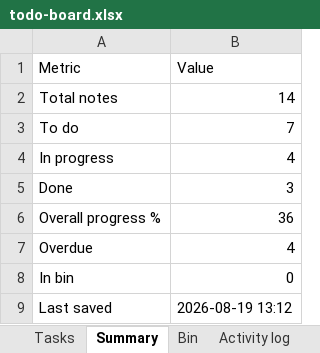
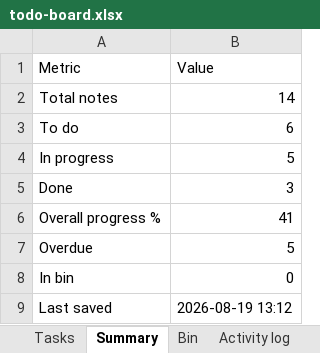
Before and after one commit to akshay0828/To-Do, an Excel workbook: data/todo-board.xlsx, sheet Summary, drawn as a sheet; values as stored, in another font and other column widths than the file's, no borders; the diff names each change by its address in the sheet, - before the commit and + after, or states it on an @@ line.

```diff
--- a/data/todo-board.xlsx (sheet Summary)
+++ b/data/todo-board.xlsx (sheet Summary)
-B3 (Value): 7
+B3 (Value): 6
-B4 (Value): 4
+B4 (Value): 5
-B6 (Value): 36
+B6 (Value): 41
-B7 (Value): 4
+B7 (Value): 5
```
Also changed, not shown: sheet Activity log, sheet Tasks.
